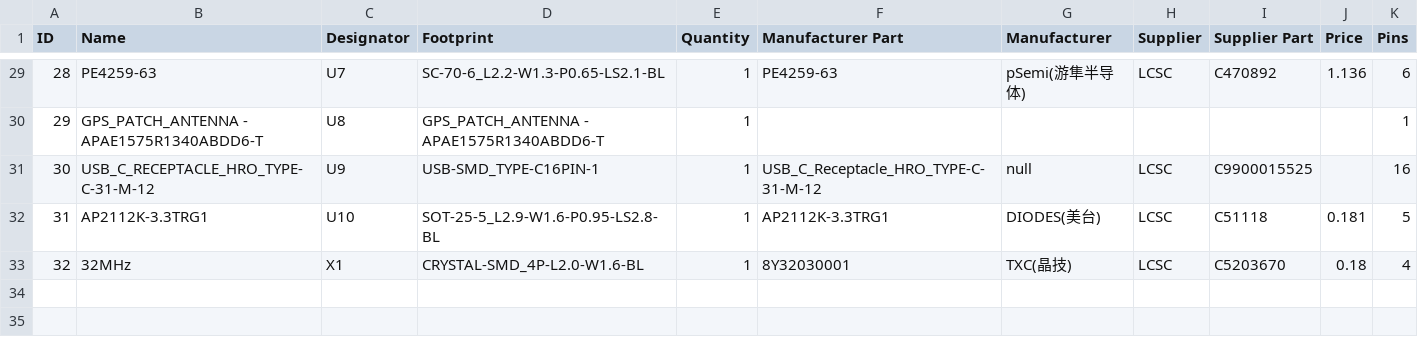
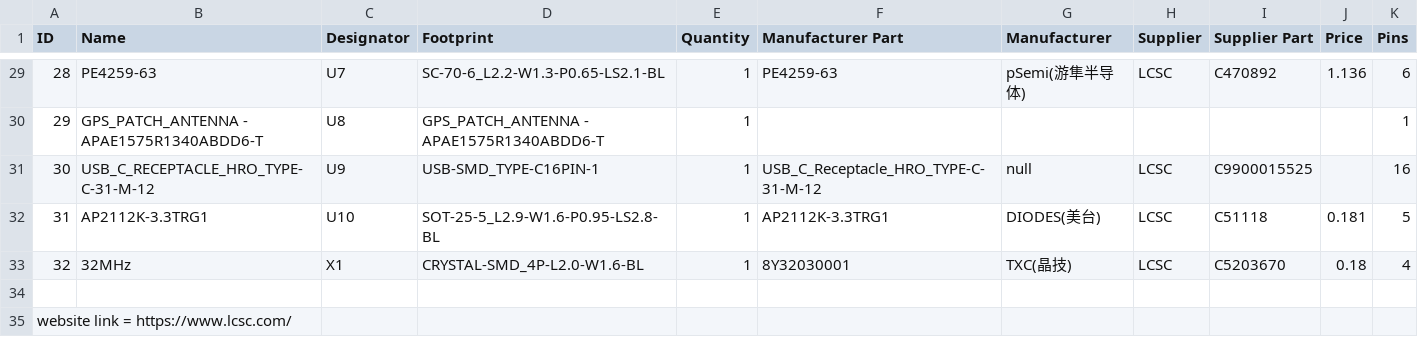
Before and after one commit to Genzkidgrownup/Custom-Lora-board, a CSV file: BOM_Lora(long-range)-board_2026-11-03.csv, drawn as a sheet; only a part is shown, gaps mark what is left out; the diff names each change by its address in the sheet, - before the commit and + after, or states it on an @@ line.

Commit message:
Add website link to BOM for sourcing components
Added a website link for sourcing components.

```diff
--- a/BOM_Lora(long-range)-board_2026-11-03.csv
+++ b/BOM_Lora(long-range)-board_2026-11-03.csv
+row 34: (empty)
+row 35: website link = https://www.lcsc.com/
```
